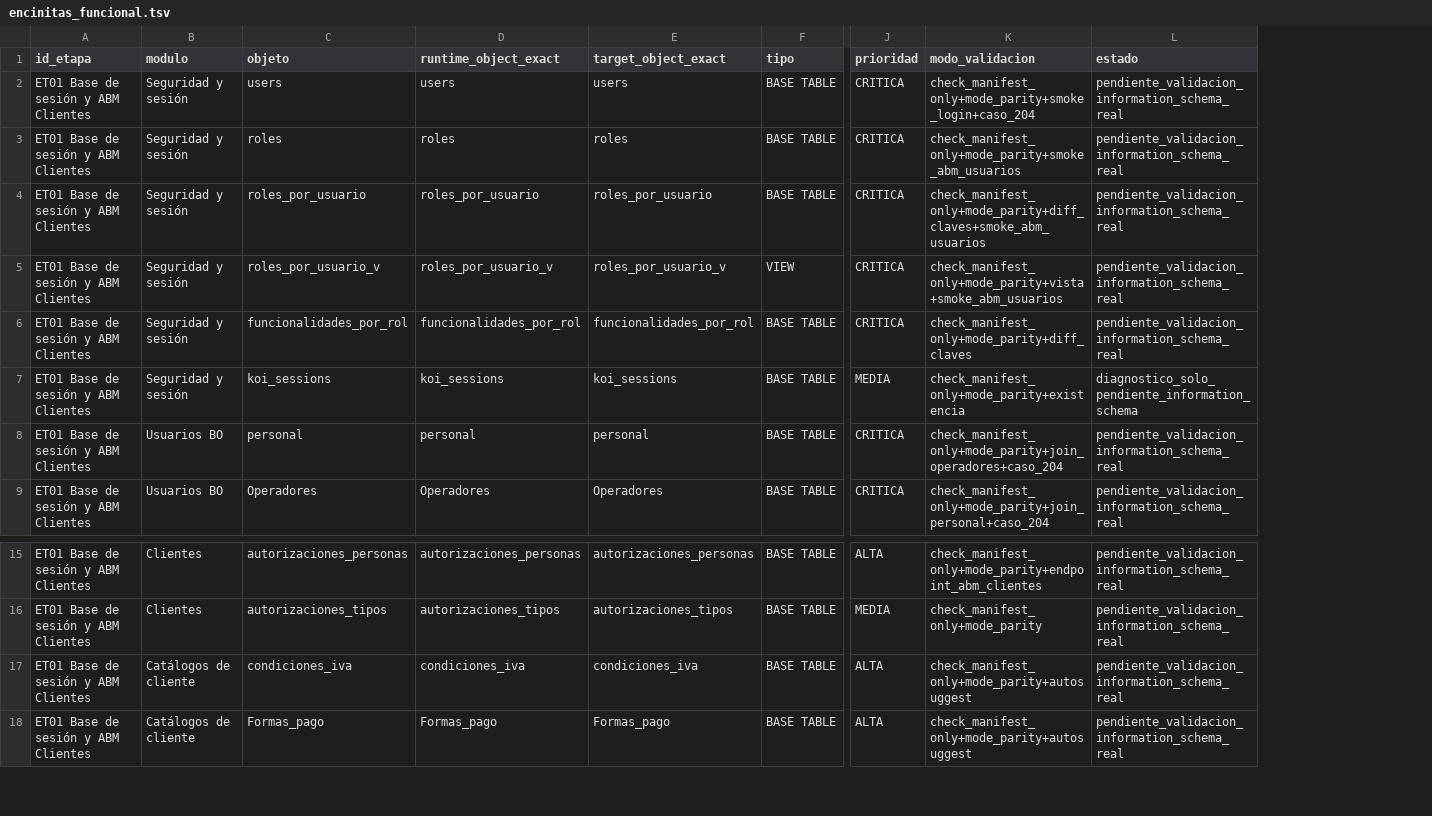
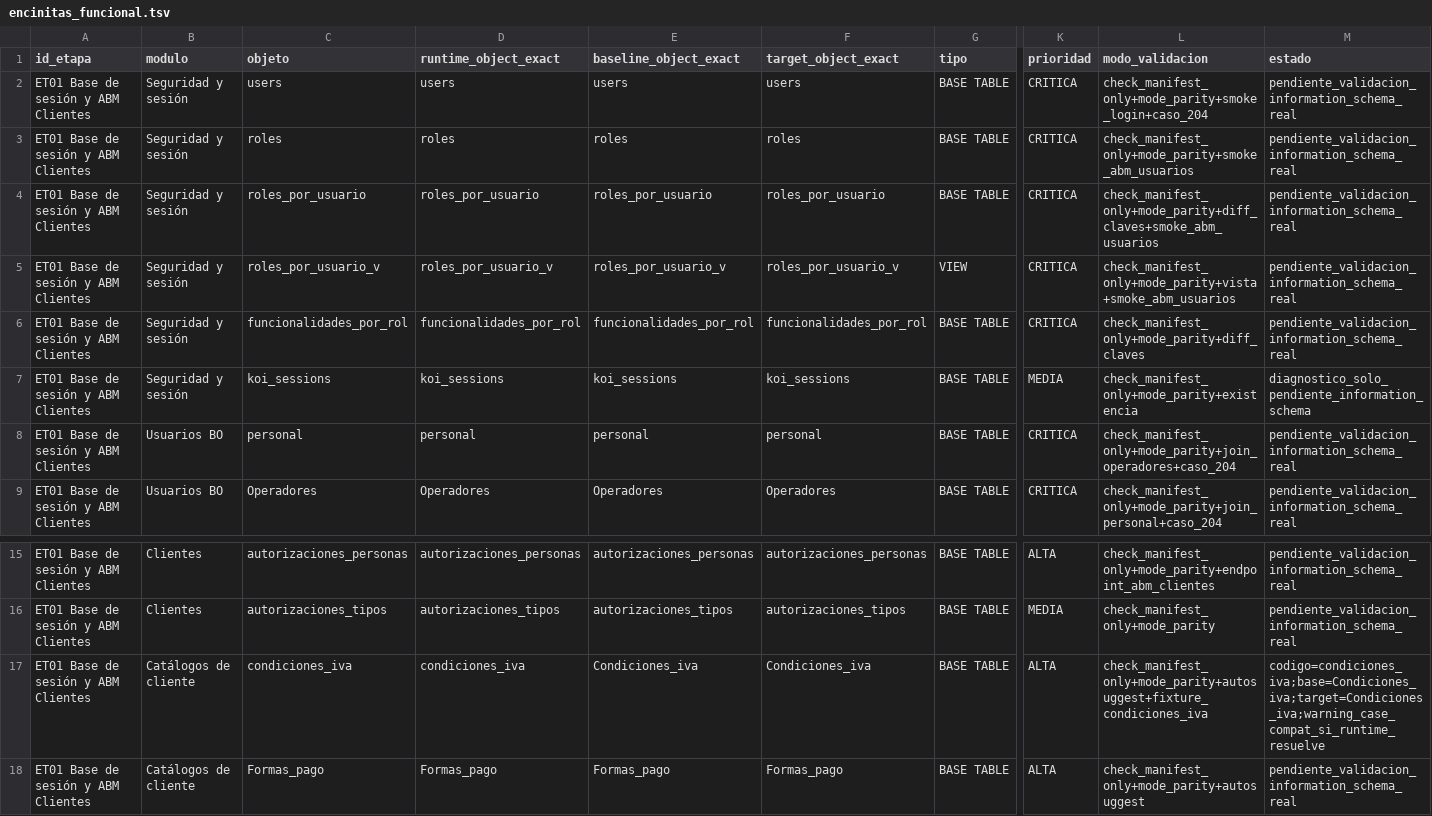
Before and after one commit to jonyspiral/KOI, a TSV file: resources/migration-manifests/encinitas_funcional.tsv, drawn as a sheet; only a part is shown, gaps mark what is left out; addresses are those after the commit; the diff names each change by its address in the sheet, - before the commit and + after, or states it on an @@ line.

Commit message:
fix(migracion): ajustar resolucion real et01

```diff
--- a/resources/migration-manifests/encinitas_funcional.tsv
+++ b/resources/migration-manifests/encinitas_funcional.tsv
+column E (baseline_object_exact), rows 2-9: users | roles | roles_por_usuario | roles_por_usuario_v | funcionalidades_por_rol | koi_sessions | personal | Operadores; rows 15-18: autorizaciones_personas | autorizaciones_tipos | Condiciones_iva | Formas_pago
-F17 (target_object_exact): condiciones_iva
+F17 (target_object_exact): Condiciones_iva
-L17 (modo_validacion): check_manifest_only+mode_parity+autosuggest
+L17 (modo_validacion): check_manifest_only+mode_parity+autosuggest+fixture_condiciones_iva
-M17 (estado): pendiente_validacion_information_schema_real
+M17 (estado): codigo=condiciones_iva;base=Condiciones_iva;target=Condiciones_iva;warning_case_compat_si_runtime_resuelve
```
Also changed, not shown: 1 other file.
